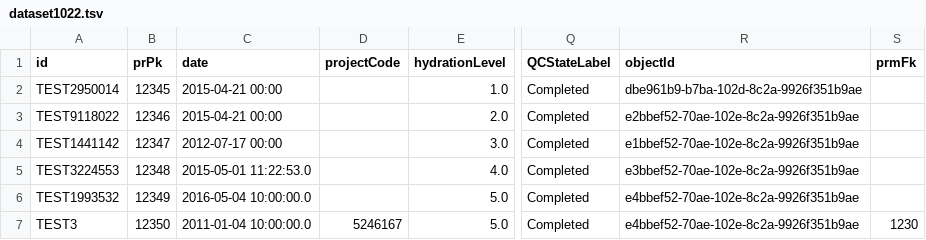
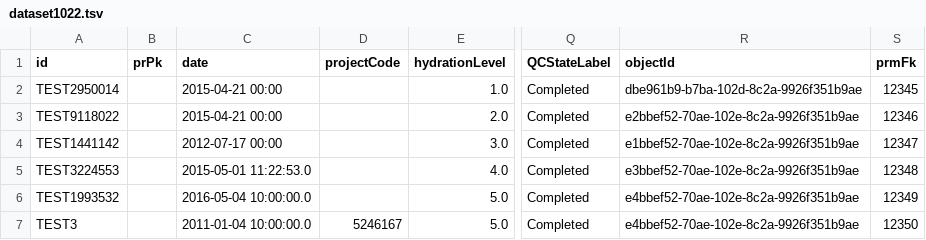
Before and after one commit to LabKey/cnprcEHRModules, a TSV file: cnprc_ehr/resources/referenceStudy/datasets/dataset1022.tsv, drawn as a sheet; only a part is shown, gaps mark what is left out; the diff names each change by its address in the sheet, - before the commit and + after, or states it on an @@ line.

```diff
--- a/cnprc_ehr/resources/referenceStudy/datasets/dataset1022.tsv
+++ b/cnprc_ehr/resources/referenceStudy/datasets/dataset1022.tsv
-B2 (prPk): 12345
+B2 (prPk): (empty)
-S2 (prmFk): (empty)
+S2 (prmFk): 12345
-B3 (prPk): 12346
+B3 (prPk): (empty)
-S3 (prmFk): (empty)
+S3 (prmFk): 12346
-B4 (prPk): 12347
+B4 (prPk): (empty)
-S4 (prmFk): (empty)
+S4 (prmFk): 12347
-B5 (prPk): 12348
+B5 (prPk): (empty)
-S5 (prmFk): (empty)
+S5 (prmFk): 12348
-B6 (prPk): 12349
+B6 (prPk): (empty)
-S6 (prmFk): (empty)
+S6 (prmFk): 12349
-B7 (prPk): 12350
+B7 (prPk): (empty)
-S7 (prmFk): 1230
+S7 (prmFk): 12350
```
Also changed, not shown: 2 other files.
